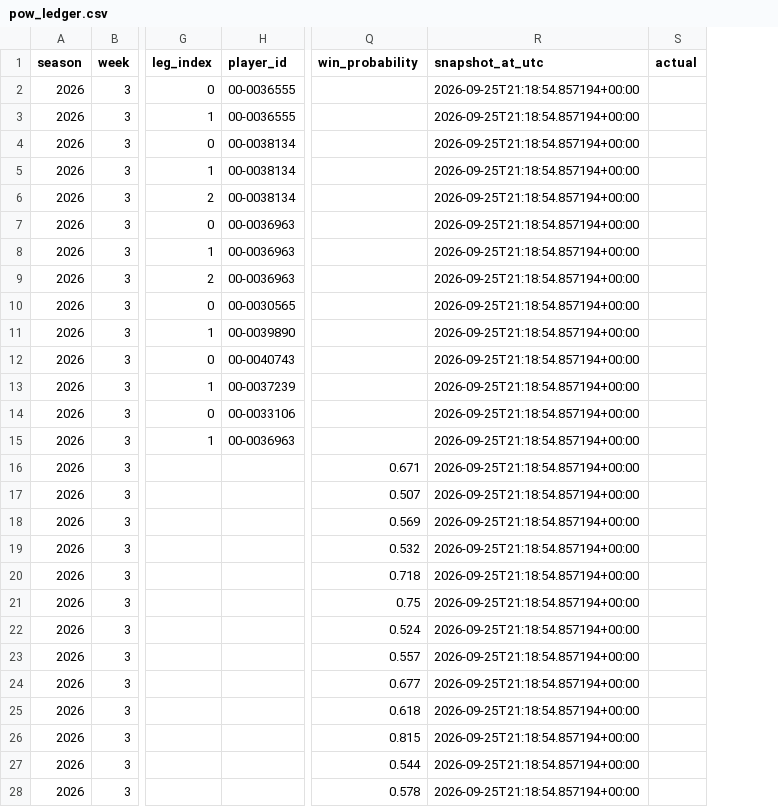
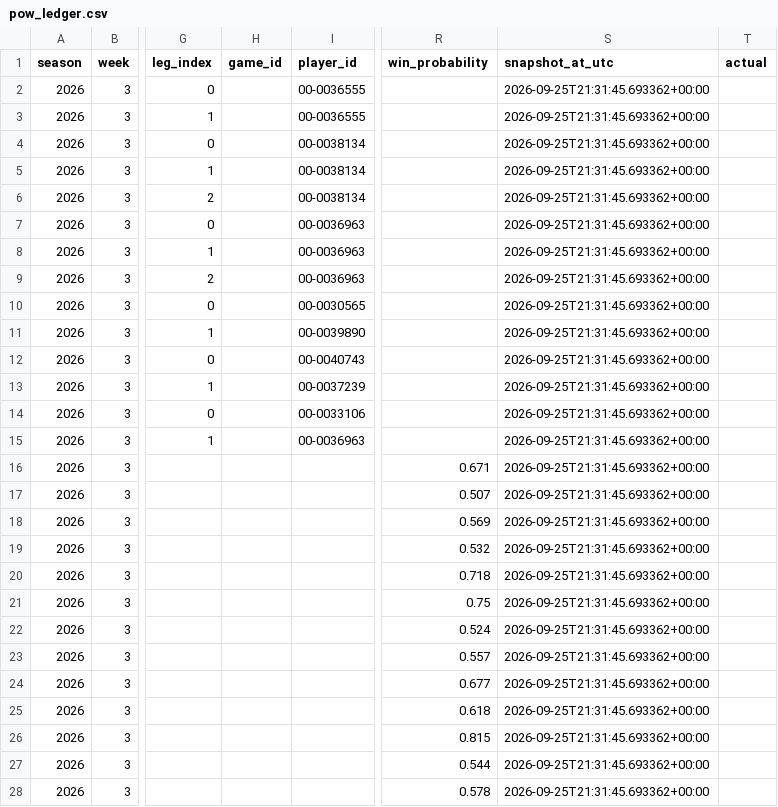
Before and after one commit to tyronne-os/Hey-Big-Proppa, a CSV file: lake/gold/nfl/pow_ledger.csv, drawn as a sheet; only a part is shown, gaps mark what is left out; addresses are those after the commit; the diff covers the shown part only; the diff names each change by its address in the sheet, - before the commit and + after, or states it on an @@ line.

```diff
--- a/lake/gold/nfl/pow_ledger.csv
+++ b/lake/gold/nfl/pow_ledger.csv
+column H (game_id), empty
-S2:S28 (snapshot_at_utc): 2026-09-25T21:18:54.857194+00:00
+S2:S28 (snapshot_at_utc): 2026-09-25T21:31:45.693362+00:00
```
Also changed, not shown: 3 edited cells elsewhere in this file, lake/gold/nfl/_index.csv, 6 other files.
